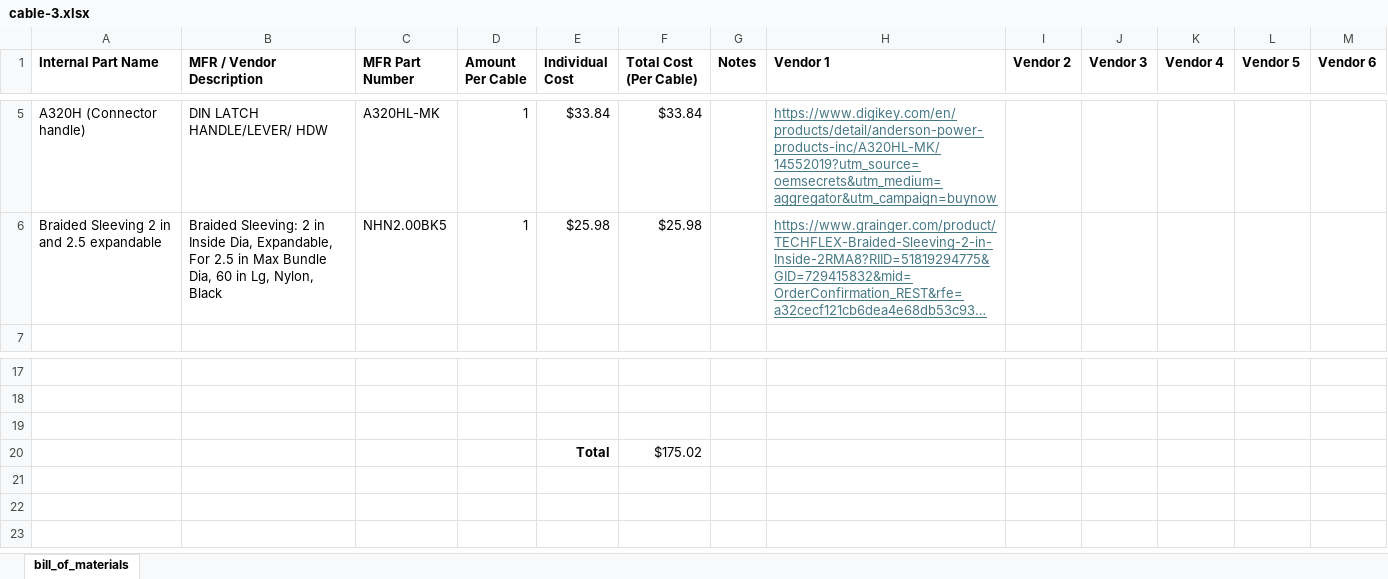
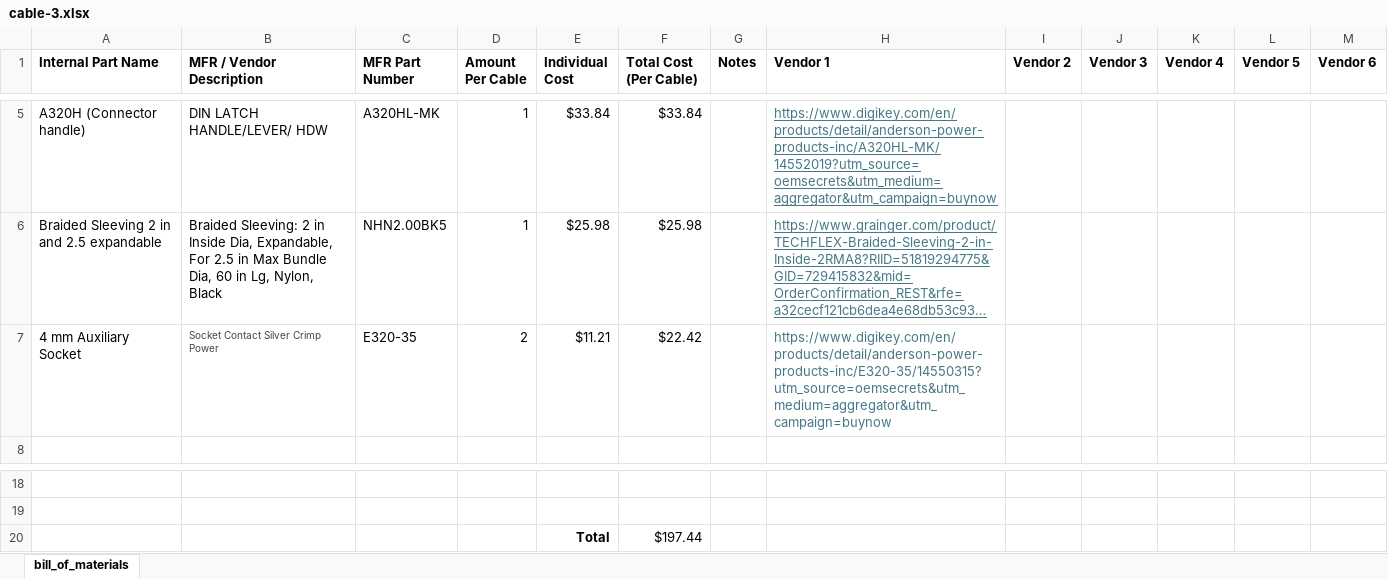
Before and after one commit to ARTS-Laboratory/Battery-Lab-Hardware, an Excel workbook: accessories/cable-3/cable-3.xlsx, sheet bill_of_materials, drawn as a sheet; only a part is shown, gaps mark what is left out; long unchanged cells end in …; values as stored, in another font and other column widths than the file's, no borders; removed rows and columns are numbered as before the commit, all else as after; the diff names each change by its address in the sheet, - before the commit and + after, or states it on an @@ line.

Commit message:
Update cable 3

```diff
--- a/accessories/cable-3/cable-3.xlsx (sheet bill_of_materials)
+++ b/accessories/cable-3/cable-3.xlsx (sheet bill_of_materials)
+row 7: 4 mm Auxiliary Socket | Socket Contact Silver Crimp Power | E320-35 | 2 | $11.21 | $22.42 |  | https://www.digikey.com/en/products/detail/anderson-power-products-inc/E320-35/14550315?utm_source=oemsecrets&utm_medium=aggregator&utm_campaign=buynow
-row 20: (empty)
+row 20:  |  |  |  | Total | $197.44
-row 20:  |  |  |  | Total | $175.02
```
